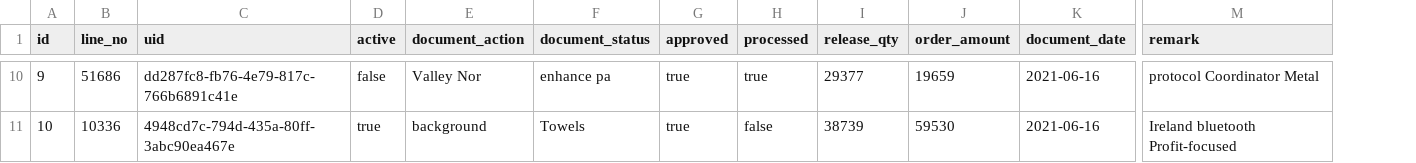
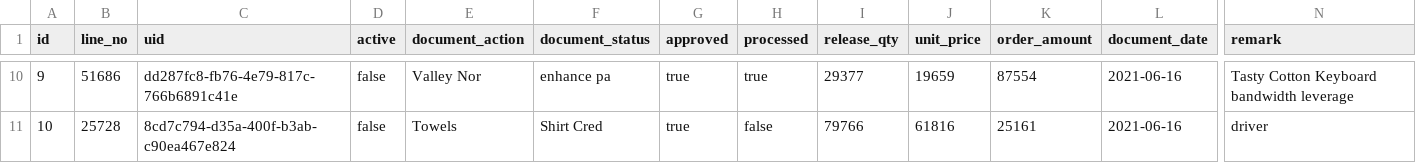
Before and after one commit to erid-rahmad/Eproch, a CSV file: src/main/resources/config/liquibase/fake-data/m_rfq_line.csv, drawn as a sheet; only a part is shown, gaps mark what is left out; addresses are those after the commit; the diff covers the shown part only; the diff names each change by its address in the sheet, - before the commit and + after, or states it on an @@ line.

```diff
--- a/src/main/resources/config/liquibase/fake-data/m_rfq_line.csv
+++ b/src/main/resources/config/liquibase/fake-data/m_rfq_line.csv
+column J (unit_price), rows 10-11: 19659 | 61816
-K10 (order_amount): 19659
+K10 (order_amount): 87554
-N10 (remark): protocol Coordinator Metal
+N10 (remark): Tasty Cotton Keyboard bandwidth leverage
-B11 (line_no): 10336
+B11 (line_no): 25728
-C11 (uid): 4948cd7c-794d-435a-80ff-3abc90ea467e
+C11 (uid): 8cd7c794-d35a-400f-b3ab-c90ea467e824
-D11 (active): true
+D11 (active): false
-E11 (document_action): background
+E11 (document_action): Towels
-F11 (document_status): Towels
+F11 (document_status): Shirt Cred
-I11 (release_qty): 38739
+I11 (release_qty): 79766
-K11 (order_amount): 59530
+K11 (order_amount): 25161
-N11 (remark): Ireland bluetooth Profit-focused
+N11 (remark): driver
```
Also changed, not shown: 62 edited cells elsewhere in this file, 11 other files.
